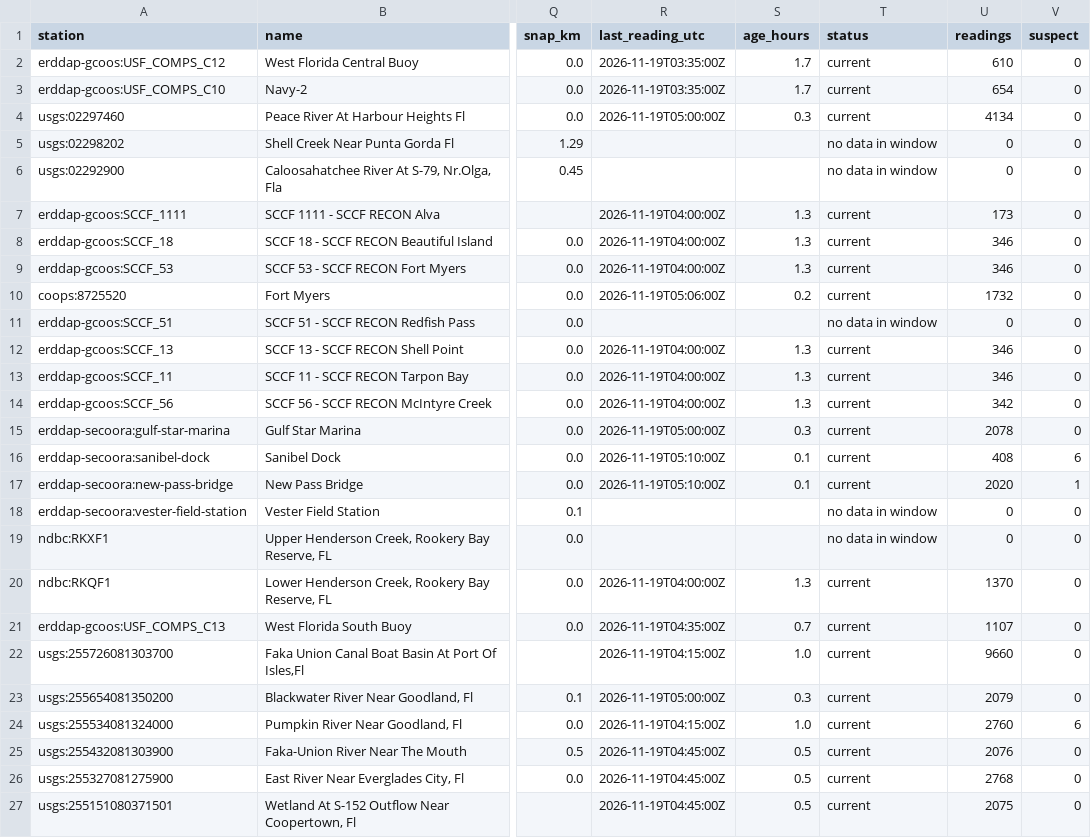
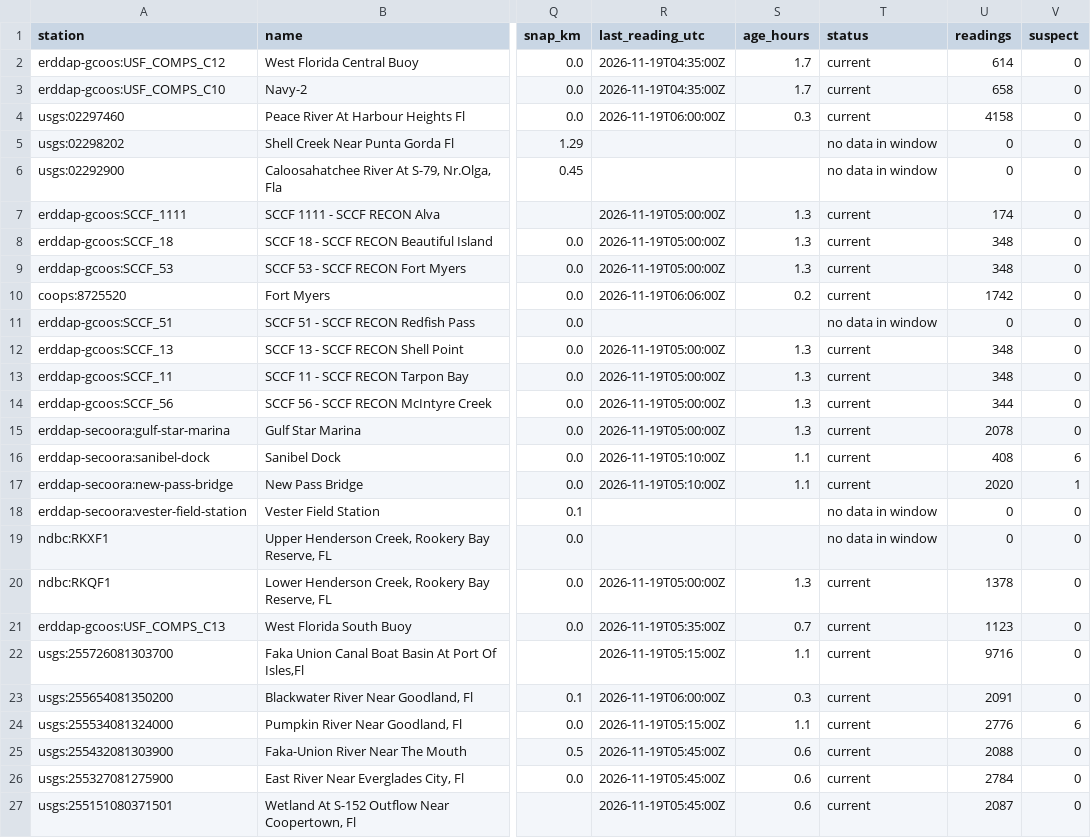
Before and after one commit to captainsforcleanwater/swfl-water-map, a CSV file: data/clean/stations.csv, drawn as a sheet; only a part is shown, gaps mark what is left out; the diff covers the shown part only; the diff names each change by its address in the sheet, - before the commit and + after, or states it on an @@ line.

```diff
--- a/data/clean/stations.csv
+++ b/data/clean/stations.csv
-R2:R3 (last_reading_utc): 2026-11-19T03:35:00Z
+R2:R3 (last_reading_utc): 2026-11-19T04:35:00Z
-U2 (readings): 610
+U2 (readings): 614
-U3 (readings): 654
+U3 (readings): 658
-R4 (last_reading_utc): 2026-11-19T05:00:00Z
+R4 (last_reading_utc): 2026-11-19T06:00:00Z
-U4 (readings): 4134
+U4 (readings): 4158
-R7:R9 (last_reading_utc): 2026-11-19T04:00:00Z
+R7:R9 (last_reading_utc): 2026-11-19T05:00:00Z
-U7 (readings): 173
+U7 (readings): 174
-U8:U9 (readings): 346
+U8:U9 (readings): 348
-R10 (last_reading_utc): 2026-11-19T05:06:00Z
+R10 (last_reading_utc): 2026-11-19T06:06:00Z
-U10 (readings): 1732
+U10 (readings): 1742
-R12:R14 (last_reading_utc): 2026-11-19T04:00:00Z
+R12:R14 (last_reading_utc): 2026-11-19T05:00:00Z
-U12:U13 (readings): 346
+U12:U13 (readings): 348
-U14 (readings): 342
+U14 (readings): 344
-S15 (age_hours): 0.3
+S15 (age_hours): 1.3
-S16:S17 (age_hours): 0.1
+S16:S17 (age_hours): 1.1
-R20 (last_reading_utc): 2026-11-19T04:00:00Z
+R20 (last_reading_utc): 2026-11-19T05:00:00Z
-U20 (readings): 1370
+U20 (readings): 1378
-R21 (last_reading_utc): 2026-11-19T04:35:00Z
+R21 (last_reading_utc): 2026-11-19T05:35:00Z
-U21 (readings): 1107
+U21 (readings): 1123
-R22 (last_reading_utc): 2026-11-19T04:15:00Z
+R22 (last_reading_utc): 2026-11-19T05:15:00Z
-S22 (age_hours): 1.0
+S22 (age_hours): 1.1
-U22 (readings): 9660
+U22 (readings): 9716
-R23 (last_reading_utc): 2026-11-19T05:00:00Z
+R23 (last_reading_utc): 2026-11-19T06:00:00Z
-U23 (readings): 2079
+U23 (readings): 2091
-R24 (last_reading_utc): 2026-11-19T04:15:00Z
+R24 (last_reading_utc): 2026-11-19T05:15:00Z
-S24 (age_hours): 1.0
+S24 (age_hours): 1.1
-U24 (readings): 2760
+U24 (readings): 2776
-R25:R27 (last_reading_utc): 2026-11-19T04:45:00Z
+R25:R27 (last_reading_utc): 2026-11-19T05:45:00Z
-S25:S27 (age_hours): 0.5
+S25:S27 (age_hours): 0.6
-U25 (readings): 2076
+U25 (readings): 2088
-U26 (readings): 2768
+U26 (readings): 2784
-U27 (readings): 2075
+U27 (readings): 2087
```
Also changed, not shown: 75 edited cells elsewhere in this file, data/sensors/2026/11/2026-11-19_coops.csv, data/sensors/2026/11/2026-11-19_erddap-gcoos.csv, 9 other files.
